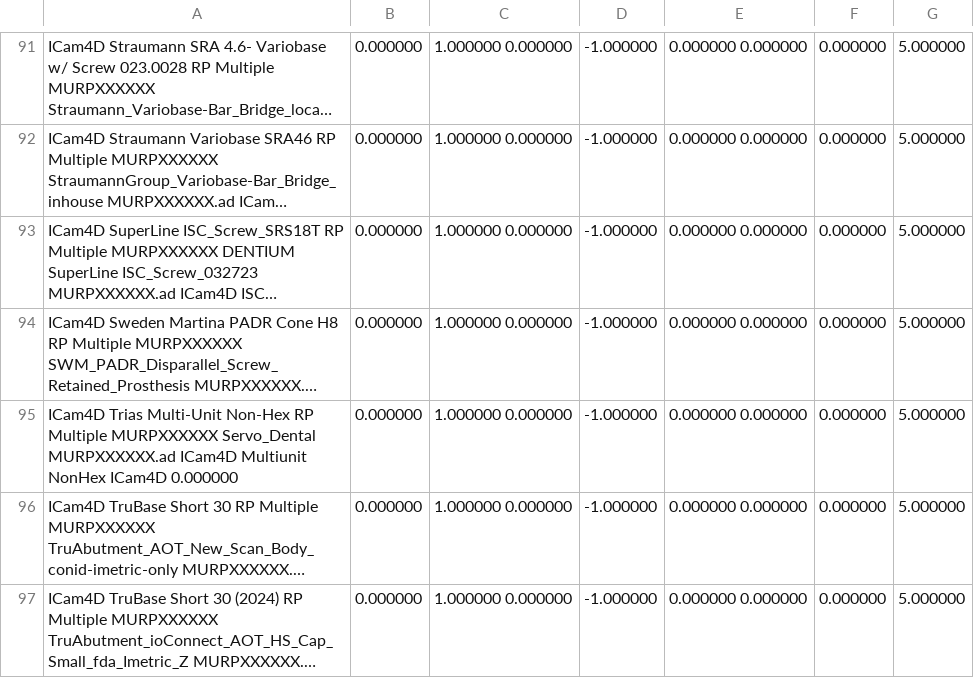
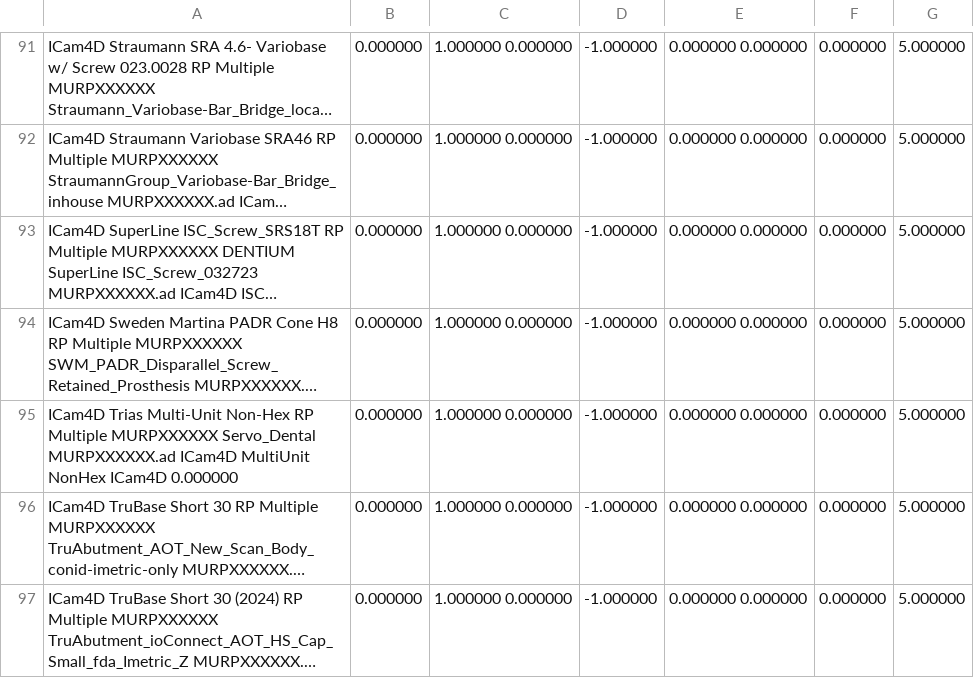
Before and after one commit to TayloJClo/Imetric-Installer, a CSV file: ICamBody Library Master (test).csv, drawn as a sheet; only a part is shown, gaps mark what is left out; long unchanged cells end in …; the diff names each change by its address in the sheet, - before the commit and + after, or states it on an @@ line.

```diff
--- a/ICamBody Library Master (test).csv
+++ b/ICamBody Library Master (test).csv
-A95: …MURPXXXXXX.ad ICam4D Multiunit NonHex ICam4D…
+A95: …MURPXXXXXX.ad ICam4D MultiUnit NonHex ICam4D…
```
